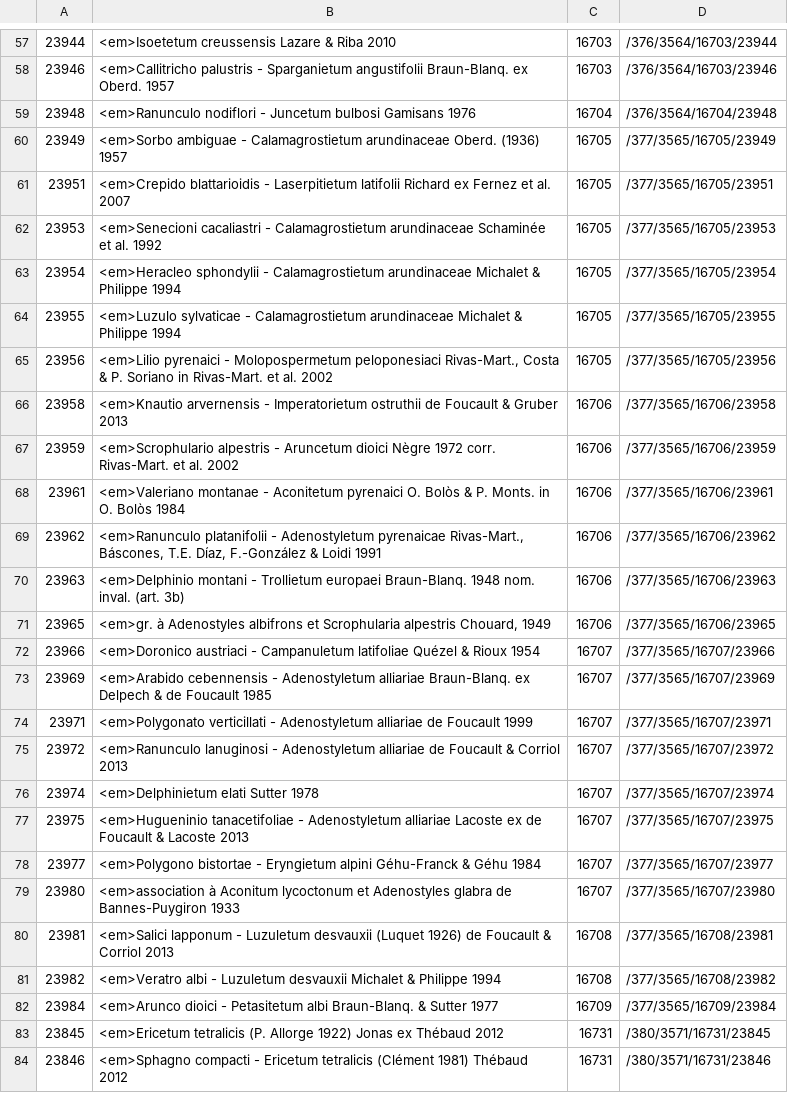
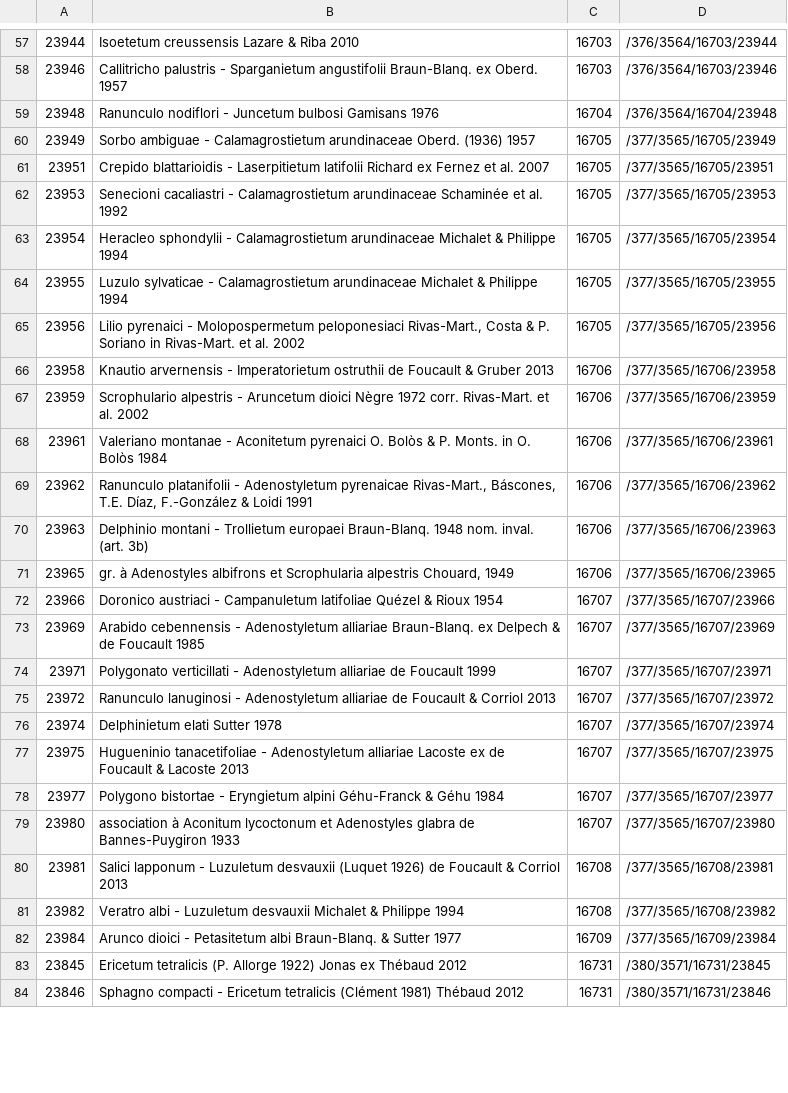
Before and after one commit to IGNF/saisie_carhab, a CSV file: catalogs/PVF2.csv, drawn as a sheet; only a part is shown, gaps mark what is left out; the diff covers the shown part only; the diff names each change by its address in the sheet, - before the commit and + after, or states it on an @@ line.

```diff
--- a/catalogs/PVF2.csv
+++ b/catalogs/PVF2.csv
-B57: <em>Isoetetum creussensis Lazare & Riba 2010
+B57: Isoetetum creussensis Lazare & Riba 2010
-B58: <em>Callitricho palustris -…
+B58: Callitricho palustris -…
-B59: <em>Ranunculo nodiflori -…
+B59: Ranunculo nodiflori -…
-B60: <em>Sorbo ambiguae -…
+B60: Sorbo ambiguae -…
-B61: <em>Crepido blattarioidis -…
+B61: Crepido blattarioidis -…
-B62: <em>Senecioni cacaliastri -…
+B62: Senecioni cacaliastri -…
-B63: <em>Heracleo sphondylii -…
+B63: Heracleo sphondylii -…
-B64: <em>Luzulo sylvaticae -…
+B64: Luzulo sylvaticae -…
-B65: <em>Lilio pyrenaici -…
+B65: Lilio pyrenaici -…
-B66: <em>Knautio arvernensis -…
+B66: Knautio arvernensis -…
-B67: <em>Scrophulario alpestris -…
+B67: Scrophulario alpestris -…
-B68: <em>Valeriano montanae -…
+B68: Valeriano montanae -…
-B69: <em>Ranunculo platanifolii -…
+B69: Ranunculo platanifolii -…
-B70: <em>Delphinio montani -…
+B70: Delphinio montani -…
-B71: <em>gr. à Adenostyles…
+B71: gr. à Adenostyles…
-B72: <em>Doronico austriaci -…
+B72: Doronico austriaci -…
-B73: <em>Arabido cebennensis -…
+B73: Arabido cebennensis -…
-B74: <em>Polygonato verticillati -…
+B74: Polygonato verticillati -…
-B75: <em>Ranunculo lanuginosi -…
+B75: Ranunculo lanuginosi -…
-B76: <em>Delphinietum elati Sutter 1978
+B76: Delphinietum elati Sutter 1978
-B77: <em>Hugueninio tanacetifoliae -…
+B77: Hugueninio tanacetifoliae -…
-B78: <em>Polygono bistortae -…
+B78: Polygono bistortae -…
-B79: <em>association à Aconitum…
+B79: association à Aconitum…
-B80: <em>Salici lapponum -…
+B80: Salici lapponum -…
-B81: <em>Veratro albi -…
+B81: Veratro albi -…
-B82: <em>Arunco dioici -…
+B82: Arunco dioici -…
-B83: <em>Ericetum tetralicis (P.…
+B83: Ericetum tetralicis (P.…
-B84: <em>Sphagno compacti -…
+B84: Sphagno compacti -…
```
Also changed, not shown: 129 edited cells elsewhere in this file, catalogs/HIC.csv, 2 other files.
